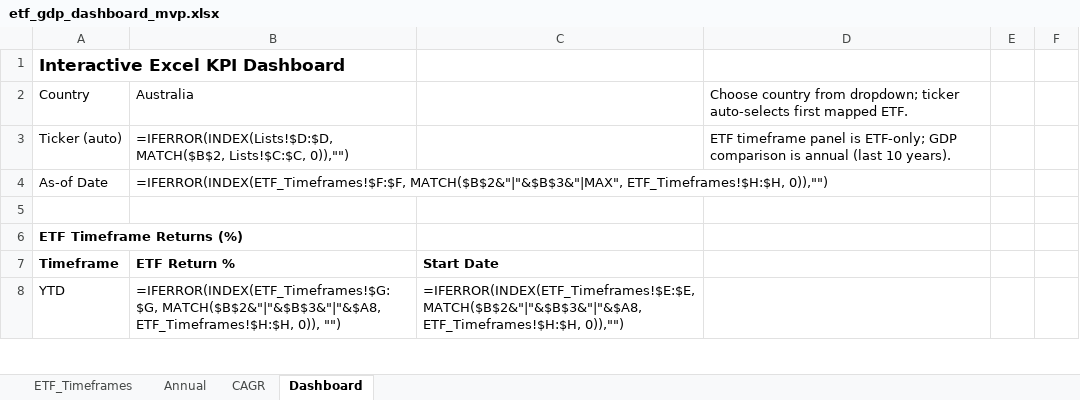
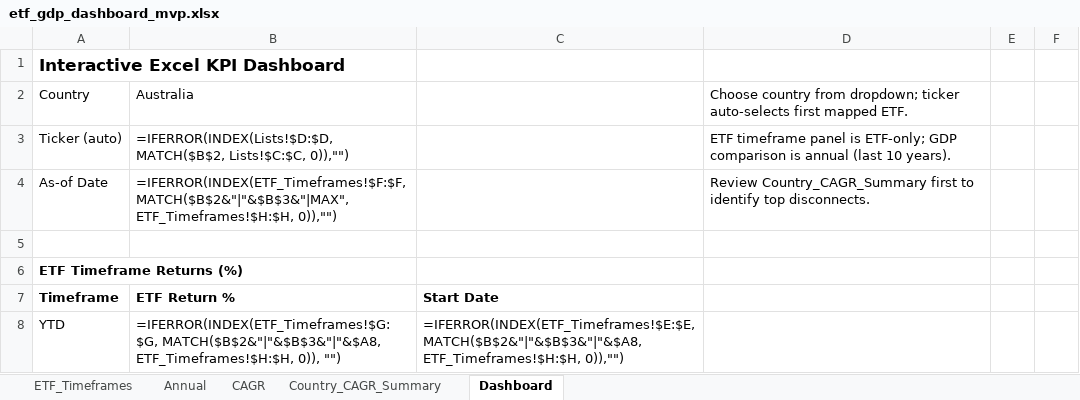
Before and after one commit to RamitChutani/macro-etf-data, an Excel workbook: data/outputs/etf_gdp_dashboard_mvp.xlsx, sheet Dashboard, drawn as a sheet; only a part is shown; values as stored, in another font and other column widths than the file's, no borders; formulas without a stored value are shown as written; conditional formats not drawn; the diff names each change by its address in the sheet, - before the commit and + after, or states it on an @@ line.

Commit message:
Add horizon-selectable country CAGR disconnect screener

```diff
--- a/data/outputs/etf_gdp_dashboard_mvp.xlsx (sheet Dashboard)
+++ b/data/outputs/etf_gdp_dashboard_mvp.xlsx (sheet Dashboard)
+sheet tab: Country_CAGR_Summary
-D4: (empty)
+D4: Review Country_CAGR_Summary first to identify top disconnects.
```
Also changed, not shown: sheet CAGR, 2 other files.
